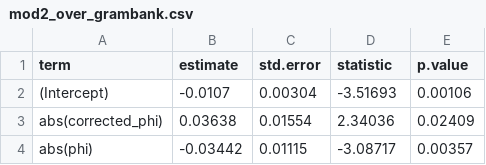
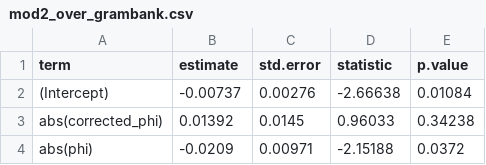
Before and after one commit to hkauhanen/sanguche, a CSV file: results/tables/mod2_over_grambank.csv, drawn as a sheet.

```diff
--- a/results/tables/mod2_over_grambank.csv
+++ b/results/tables/mod2_over_grambank.csv
@@ -1,4 +1,4 @@
 "term","estimate","std.error","statistic","p.value"
-"(Intercept)","-0.0107","0.00304","-3.51693","0.00106"
-"abs(corrected_phi)","0.03638","0.01554","2.34036","0.02409"
-"abs(phi)","-0.03442","0.01115","-3.08717","0.00357"
+"(Intercept)","-0.00737","0.00276","-2.66638","0.01084"
+"abs(corrected_phi)","0.01392","0.0145","0.96033","0.34238"
+"abs(phi)","-0.0209","0.00971","-2.15188","0.0372"
```
Also changed, not shown: results/grambank/featuretable.csv, results/tables/mod1_over_grambank.csv, 10 other files.
